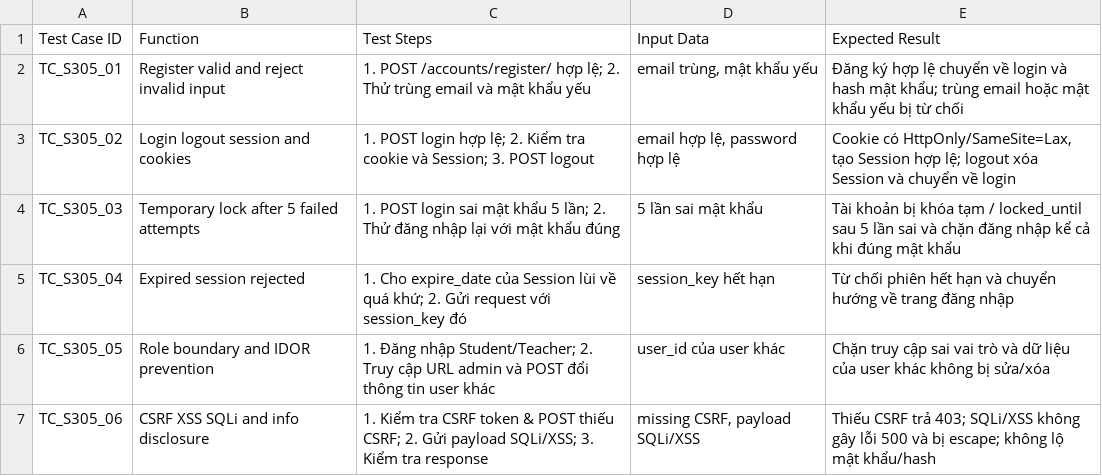
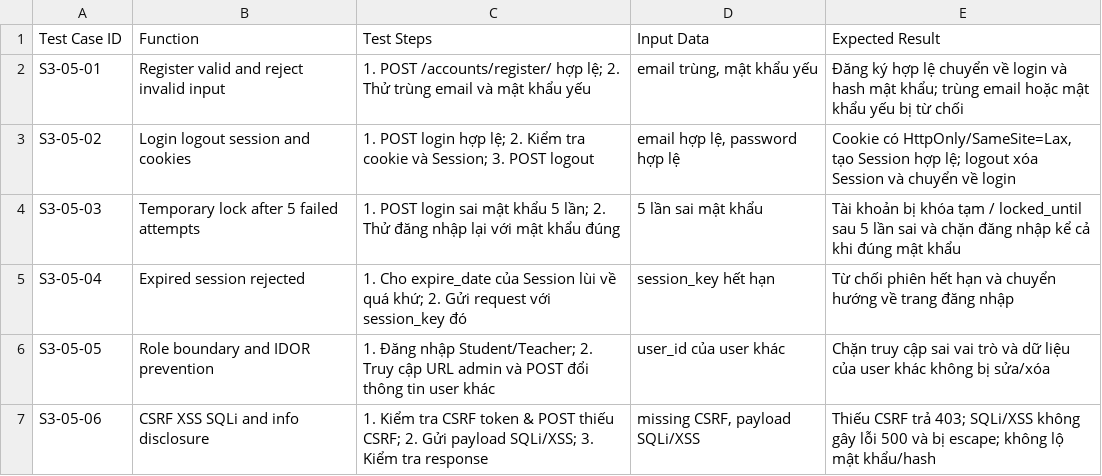
Before and after one commit to lehaidang061107-maker/quiz-examination-system, a CSV file: docs/testcases/S3-05.csv, drawn as a sheet.

Commit message:
test(S3-05): viết thẳng tên field xác nhận mật khẩu, kiểm tra XSS chắc hơn
- bỏ hàm đoán tên field, dùng confirm_password như form đăng ký
- test XSS kiểm tra tài khoản được tạo và nội dung đã escape
- đổi mã test case sang dạng S3-05-xx, bỏ BOM trong file .py

```diff
--- a/docs/testcases/S3-05.csv
+++ b/docs/testcases/S3-05.csv
@@ -1,7 +1,7 @@
 Test Case ID,Function,Test Steps,Input Data,Expected Result
-TC_S305_01,Register valid and reject invalid input,"1. POST /accounts/register/ hợp lệ; 2. Thử trùng email và mật khẩu yếu","email trùng, mật khẩu yếu","Đăng ký hợp lệ chuyển về login và hash mật khẩu; trùng email hoặc mật khẩu yếu bị từ chối"
-TC_S305_02,Login logout session and cookies,"1. POST login hợp lệ; 2. Kiểm tra cookie và Session; 3. POST logout","email hợp lệ, password hợp lệ","Cookie có HttpOnly/SameSite=Lax, tạo Session hợp lệ; logout xóa Session và chuyển về login"
-TC_S305_03,Temporary lock after 5 failed attempts,"1. POST login sai mật khẩu 5 lần; 2. Thử đăng nhập lại với mật khẩu đúng","5 lần sai mật khẩu","Tài khoản bị khóa tạm / locked_until sau 5 lần sai và chặn đăng nhập kể cả khi đúng mật khẩu"
-TC_S305_04,Expired session rejected,"1. Cho expire_date của Session lùi về quá khứ; 2. Gửi request với session_key đó","session_key hết hạn","Từ chối phiên hết hạn và chuyển hướng về trang đăng nhập"
-TC_S305_05,Role boundary and IDOR prevention,"1. Đăng nhập Student/Teacher; 2. Truy cập URL admin và POST đổi thông tin user khác","user_id của user khác","Chặn truy cập sai vai trò và dữ liệu của user khác không bị sửa/xóa"
-TC_S305_06,CSRF XSS SQLi and info disclosure,"1. Kiểm tra CSRF token & POST thiếu CSRF; 2. Gửi payload SQLi/XSS; 3. Kiểm tra response","missing CSRF, payload SQLi/XSS","Thiếu CSRF trả 403; SQLi/XSS không gây lỗi 500 và bị escape; không lộ mật khẩu/hash"
+S3-05-01,Register valid and reject invalid input,"1. POST /accounts/register/ hợp lệ; 2. Thử trùng email và mật khẩu yếu","email trùng, mật khẩu yếu","Đăng ký hợp lệ chuyển về login và hash mật khẩu; trùng email hoặc mật khẩu yếu bị từ chối"
+S3-05-02,Login logout session and cookies,"1. POST login hợp lệ; 2. Kiểm tra cookie và Session; 3. POST logout","email hợp lệ, password hợp lệ","Cookie có HttpOnly/SameSite=Lax, tạo Session hợp lệ; logout xóa Session và chuyển về login"
+S3-05-03,Temporary lock after 5 failed attempts,"1. POST login sai mật khẩu 5 lần; 2. Thử đăng nhập lại với mật khẩu đúng","5 lần sai mật khẩu","Tài khoản bị khóa tạm / locked_until sau 5 lần sai và chặn đăng nhập kể cả khi đúng mật khẩu"
+S3-05-04,Expired session rejected,"1. Cho expire_date của Session lùi về quá khứ; 2. Gửi request với session_key đó","session_key hết hạn","Từ chối phiên hết hạn và chuyển hướng về trang đăng nhập"
+S3-05-05,Role boundary and IDOR prevention,"1. Đăng nhập Student/Teacher; 2. Truy cập URL admin và POST đổi thông tin user khác","user_id của user khác","Chặn truy cập sai vai trò và dữ liệu của user khác không bị sửa/xóa"
+S3-05-06,CSRF XSS SQLi and info disclosure,"1. Kiểm tra CSRF token & POST thiếu CSRF; 2. Gửi payload SQLi/XSS; 3. Kiểm tra response","missing CSRF, payload SQLi/XSS","Thiếu CSRF trả 403; SQLi/XSS không gây lỗi 500 và bị escape; không lộ mật khẩu/hash"
```
Also changed, not shown: 1 other file.
